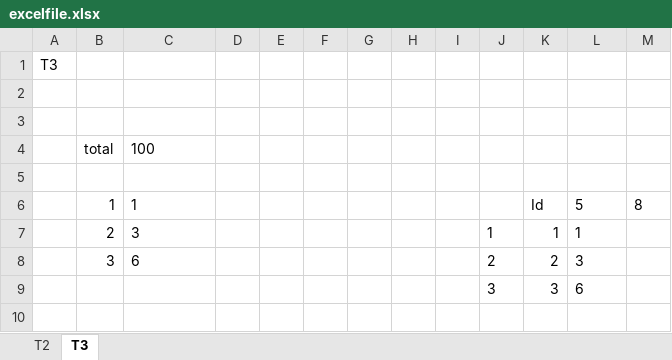
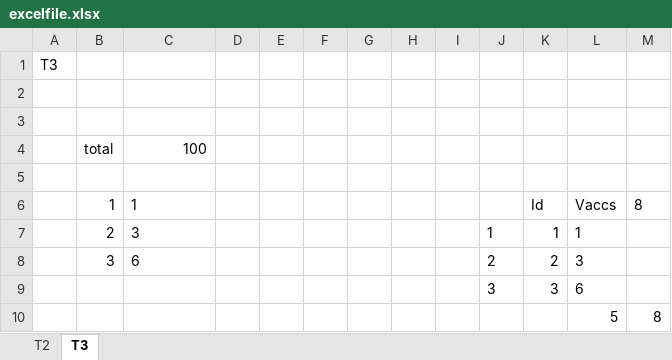
Before and after one commit to Epiconcept-Paris/STRAP-epiuf, an Excel workbook: inst/extdata/excelfile.xlsx, sheet T3, drawn as a sheet; values as stored, in another font and other column widths than the file's, no borders; the diff names each change by its address in the sheet, - before the commit and + after, or states it on an @@ line.

```diff
--- a/inst/extdata/excelfile.xlsx (sheet T3)
+++ b/inst/extdata/excelfile.xlsx (sheet T3)
-C4 alignment: left
+C4 alignment: right
-L6: 5
+L6: Vaccs
+row 10:  |  |  |  |  |  |  |  |  |  |  | 5 | 8
```
Also changed, not shown: sheet T2, 4 other files.
